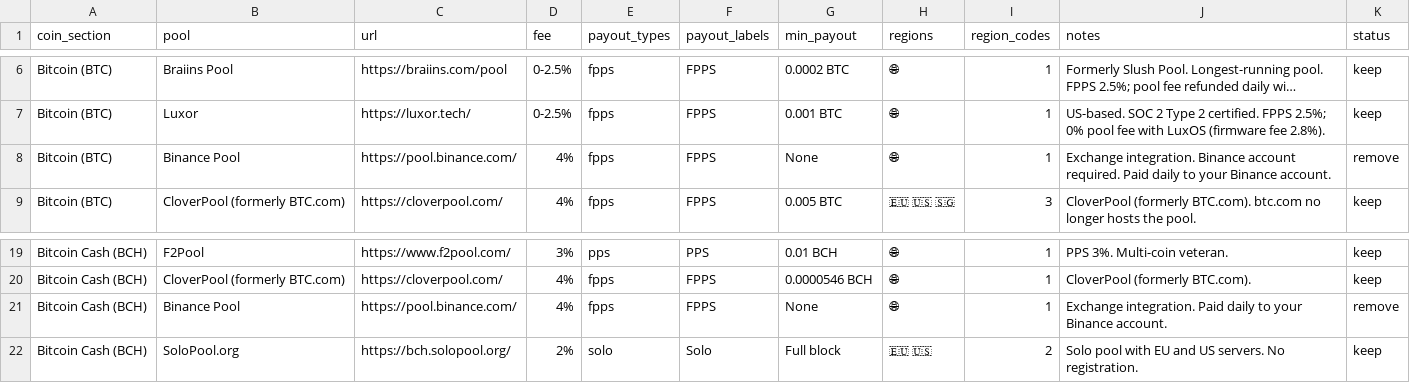
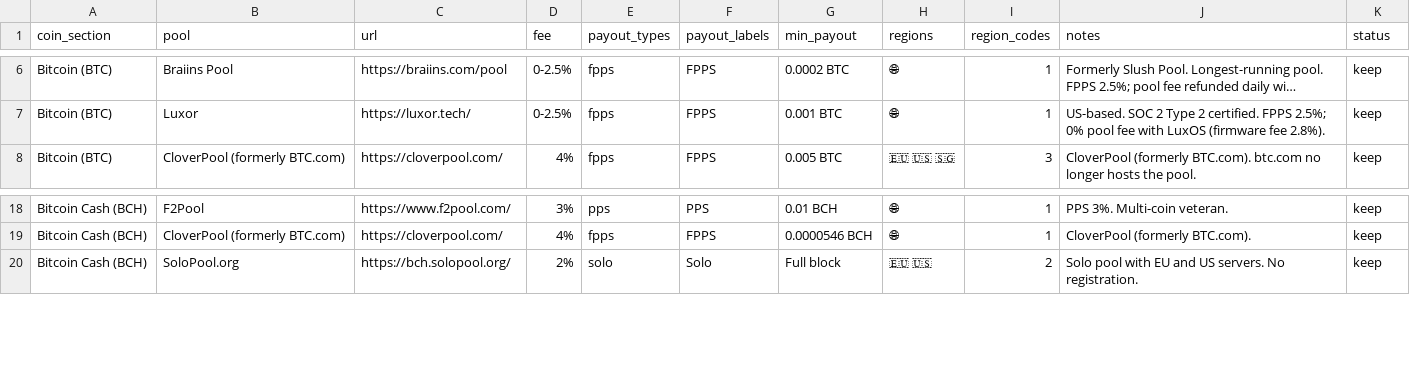
Before and after one commit to shawnwalker411-crypto/solaray-effect, a CSV file: data/master/pools.csv, drawn as a sheet; only a part is shown, gaps mark what is left out; long unchanged cells end in …; the diff names each change by its address in the sheet, - before the commit and + after, or states it on an @@ line.

```diff
--- a/data/master/pools.csv
+++ b/data/master/pools.csv
-row 8: Bitcoin (BTC) | Binance Pool | https://pool.binance.com/ | 4% | fpps | FPPS | None | 🌐 | 1 | Exchange integration. Binance account required. Paid daily to your Binance account. | remove
-row 21: Bitcoin Cash (BCH) | Binance Pool | https://pool.binance.com/ | 4% | fpps | FPPS | None | 🌐 | 1 | Exchange integration. Paid daily to your Binance account. | remove
```
Also changed, not shown: 1 other file.
